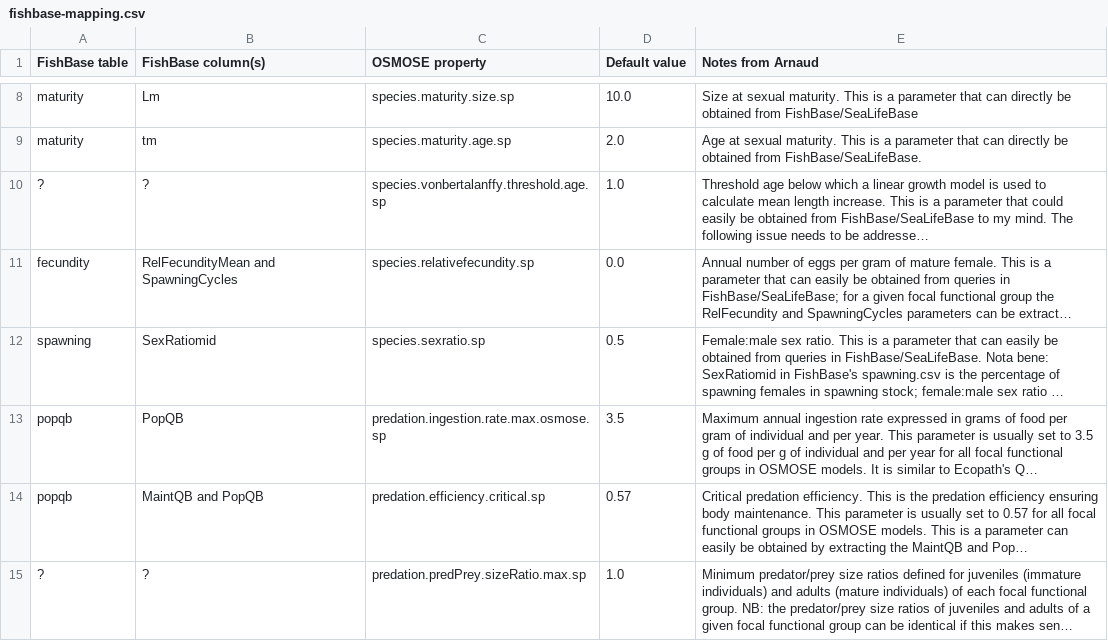
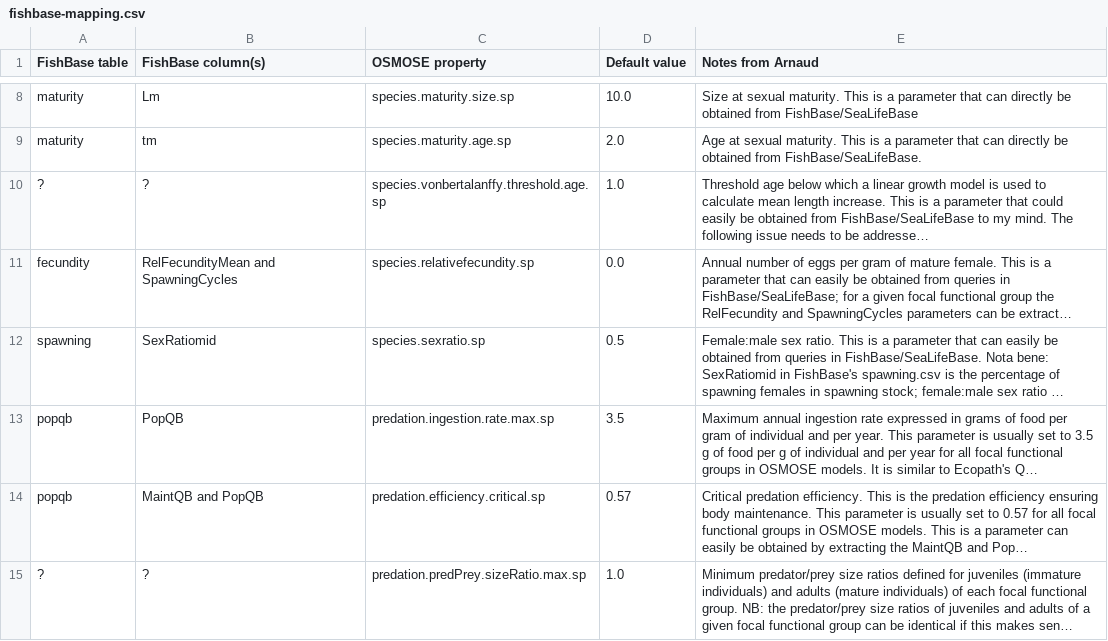
Before and after one commit to osmose-model/osmose-web-api, a CSV file: src/main/resources/com/github/jhpoelen/fbob/fishbase-mapping.csv, drawn as a sheet; only a part is shown, gaps mark what is left out; long unchanged cells end in …; the diff names each change by its address in the sheet, - before the commit and + after, or states it on an @@ line.

Commit message:
fix typo: predation.ingestion.rate.max.osmose.sp --> predation.ingestion.rate.max.sp  related to #95

```diff
--- a/src/main/resources/com/github/jhpoelen/fbob/fishbase-mapping.csv
+++ b/src/main/resources/com/github/jhpoelen/fbob/fishbase-mapping.csv
-C13 (OSMOSE property): predation.ingestion.rate.max.osmose.sp
+C13 (OSMOSE property): predation.ingestion.rate.max.sp
```
